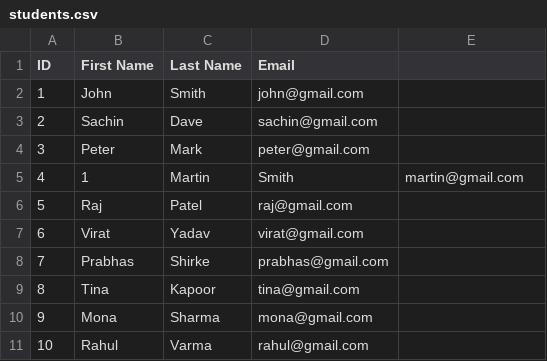
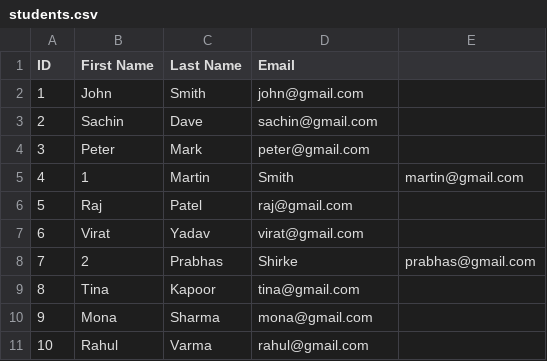
Before and after one commit to trungdqis/spring-batch-example, a CSV file: src/main/resources/students.csv, drawn as a sheet.

Commit message:
capturing bad records while reading data

```diff
--- a/src/main/resources/students.csv
+++ b/src/main/resources/students.csv
@@ -7,3 +7,3 @@ ID,First Name,Last Name,Email
 6,Virat,Yadav,virat@gmail.com
-7,Prabhas,Shirke,prabhas@gmail.com
+7,2,Prabhas,Shirke,prabhas@gmail.com
 8,Tina,Kapoor,tina@gmail.com
```
Also changed, not shown: 4 other files.
